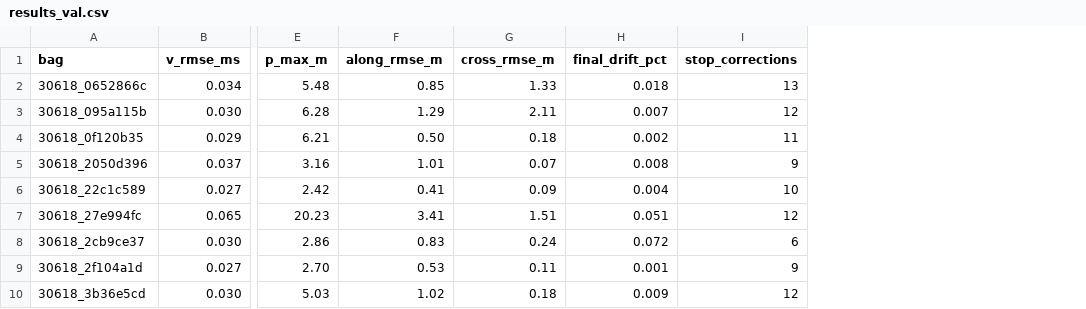
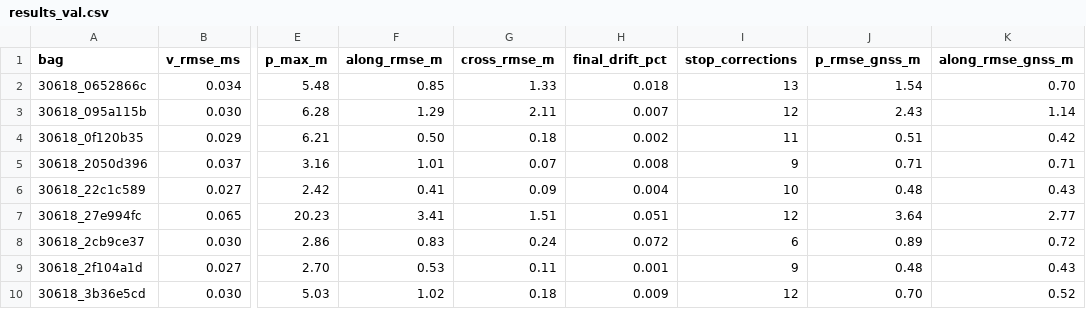
Before and after one commit to UnKnownHelp69/moscow_transport_hack, a CSV file: docs/results_val.csv, drawn as a sheet; only a part is shown, gaps mark what is left out; the diff names each change by its address in the sheet, - before the commit and + after, or states it on an @@ line.

```diff
--- a/docs/results_val.csv
+++ b/docs/results_val.csv
+column J (p_rmse_gnss_m), rows 2-10: 1.54 | 2.43 | 0.51 | 0.71 | 0.48 | 3.64 | 0.89 | 0.48 | 0.70
+column K (along_rmse_gnss_m), rows 2-10: 0.70 | 1.14 | 0.42 | 0.71 | 0.43 | 2.77 | 0.72 | 0.43 | 0.52
```
Also changed, not shown: 11 other files.
